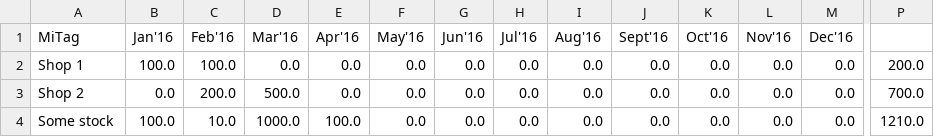
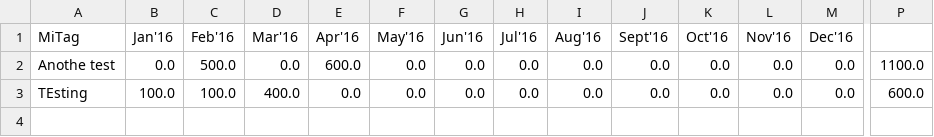
Before and after one commit to elliotte/finance_and_loans, a CSV file: files/new-file.csv, drawn as a sheet; only a part is shown, gaps mark what is left out; removed rows and columns are numbered as before the commit, all else as after; rows hold the shown columns only; the diff names each change by its address in the sheet, - before the commit and + after, or states it on an @@ line.

```diff
--- a/files/new-file.csv
+++ b/files/new-file.csv
-A2 (MiTag): Shop 1
+A2 (MiTag): Anothe test
-B2 (Jan'16): 100.0
+B2 (Jan'16): 0.0
-C2 (Feb'16): 100.0
+C2 (Feb'16): 500.0
-E2 (Apr'16): 0.0
+E2 (Apr'16): 600.0
-P2: 200.0
+P2: 1100.0
-row 3: Shop 2 | 0.0 | 200.0 | 500.0 | 0.0 | 0.0 | 0.0 | 0.0 | 0.0 | 0.0 | 0.0 | 0.0 | 0.0 | 700.0
-A3 (MiTag): Some stock
+A3 (MiTag): TEsting
-C3 (Feb'16): 10.0
+C3 (Feb'16): 100.0
-D3 (Mar'16): 1000.0
+D3 (Mar'16): 400.0
-E3 (Apr'16): 100.0
+E3 (Apr'16): 0.0
-P3: 1210.0
+P3: 600.0
```
Also changed, not shown: 1 other file.
